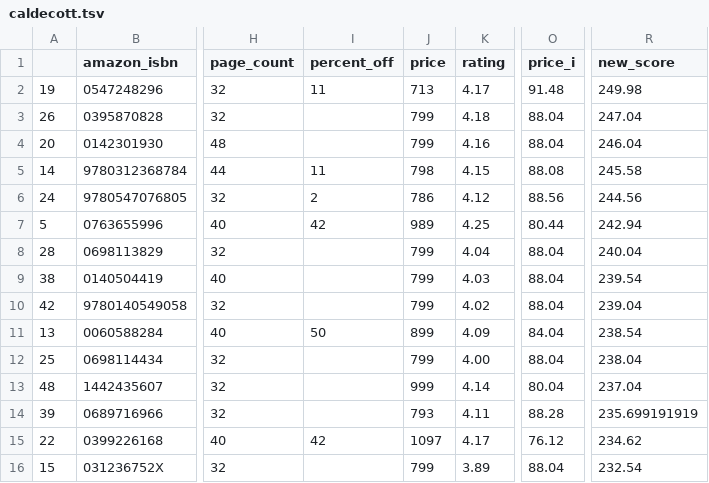
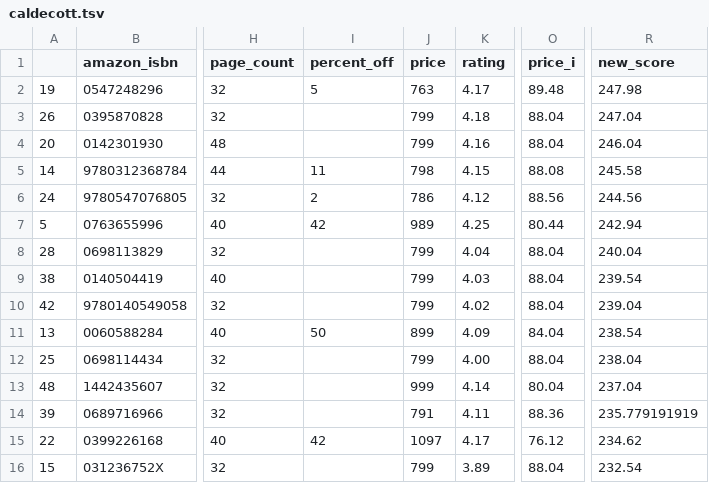
Before and after one commit to kcsluis/goodbooksgreatdeals, a TSV file: output/caldecott.tsv, drawn as a sheet; only a part is shown, gaps mark what is left out; the diff names each change by its address in the sheet, - before the commit and + after, or states it on an @@ line.

```diff
--- a/output/caldecott.tsv
+++ b/output/caldecott.tsv
-I2 (percent_off): 11
+I2 (percent_off): 5
-J2 (price): 713
+J2 (price): 763
-O2 (price_i): 91.48
+O2 (price_i): 89.48
-R2 (new_score): 249.98
+R2 (new_score): 247.98
-J14 (price): 793
+J14 (price): 791
-O14 (price_i): 88.28
+O14 (price_i): 88.36
-R14 (new_score): 235.699191919
+R14 (new_score): 235.779191919
```
Also changed, not shown: output/gafa_leaders.tsv.
